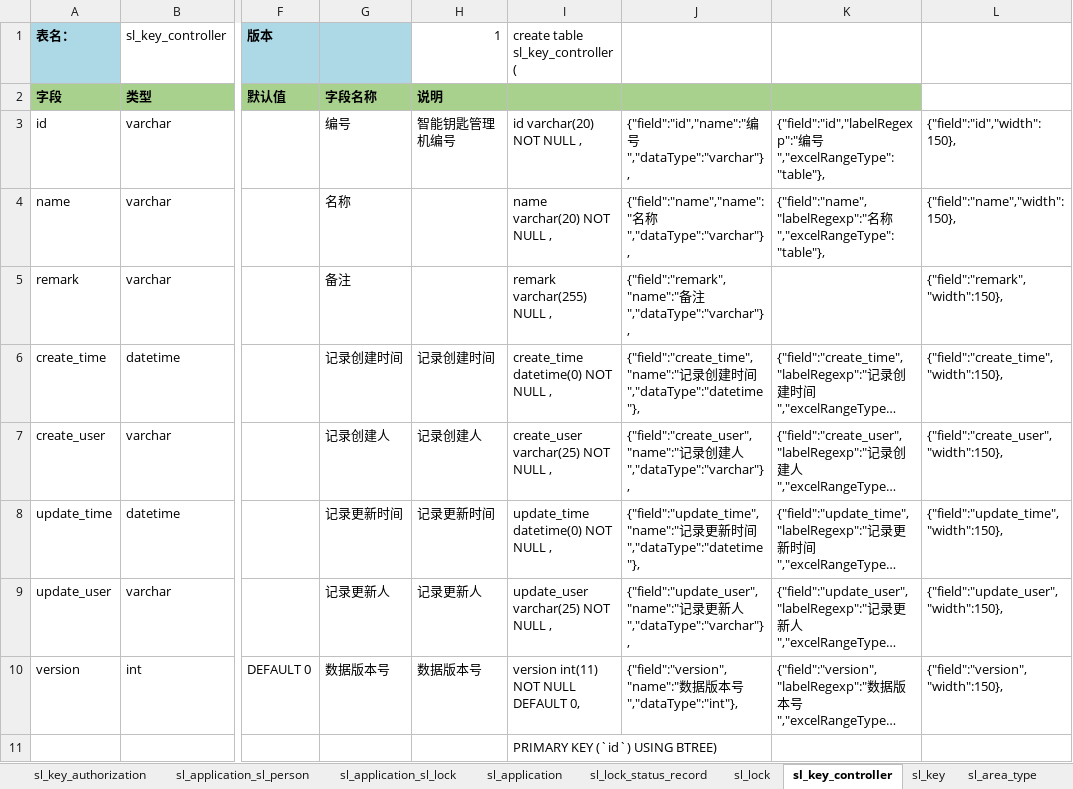
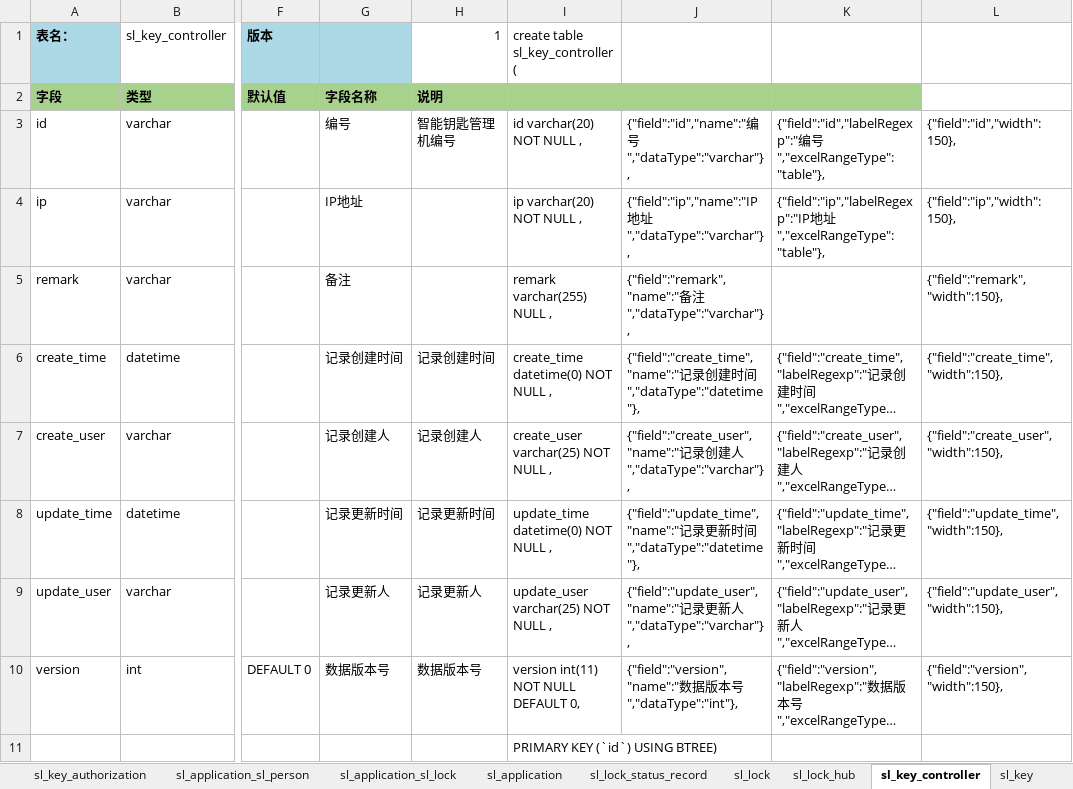
Before and after one commit to wzscq/apps, an Excel workbook: smartlockv2/SmartLock数据库详细设计书.xlsx, sheet sl_key_controller, drawn as a sheet; only a part is shown, gaps mark what is left out; long unchanged cells end in …; values as stored, in another font and other column widths than the file's, no borders; the diff names each change by its address in the sheet, - before the commit and + after, or states it on an @@ line.

```diff
--- a/smartlockv2/SmartLock数据库详细设计书.xlsx (sheet sl_key_controller)
+++ b/smartlockv2/SmartLock数据库详细设计书.xlsx (sheet sl_key_controller)
+sheet tab: sl_lock_hub
-A4 (表名：): name
+A4 (表名：): ip
-G4: 名称
+G4: IP地址
-I4 (create table sl_key_controller (): name varchar(20) NOT NULL ,
+I4 (create table sl_key_controller (): ip varchar(20) NOT NULL ,
-J4: {"field":"name","name":"名称","dataType":"varchar"},
+J4: {"field":"ip","name":"IP地址","dataType":"varchar"},
-K4: {"field":"name","labelRegexp":"名称","excelRangeType":"table"},
+K4: {"field":"ip","labelRegexp":"IP地址","excelRangeType":"table"},
-L4: {"field":"name","width":150},
+L4: {"field":"ip","width":150},
```
Also changed, not shown: sheet sl_lock, sheet sl_key, sheet sl_application, sheet 目录, 4 other files.
